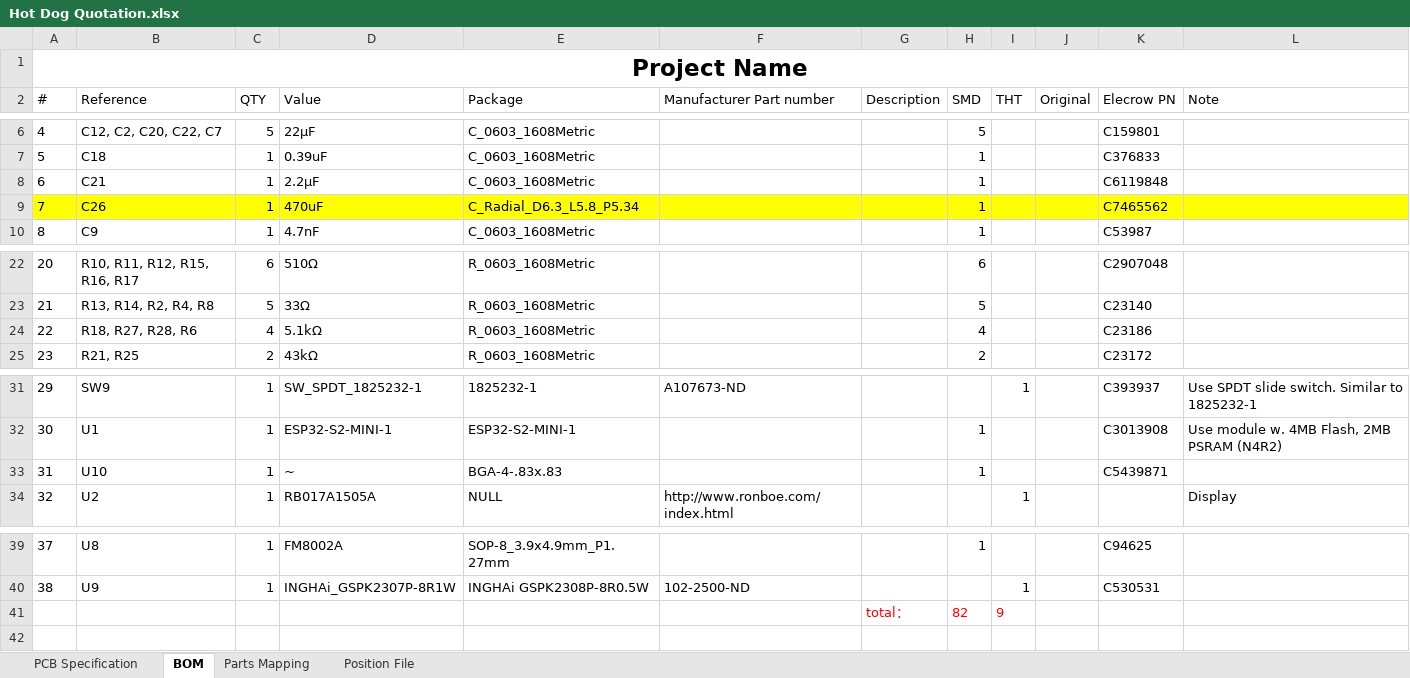
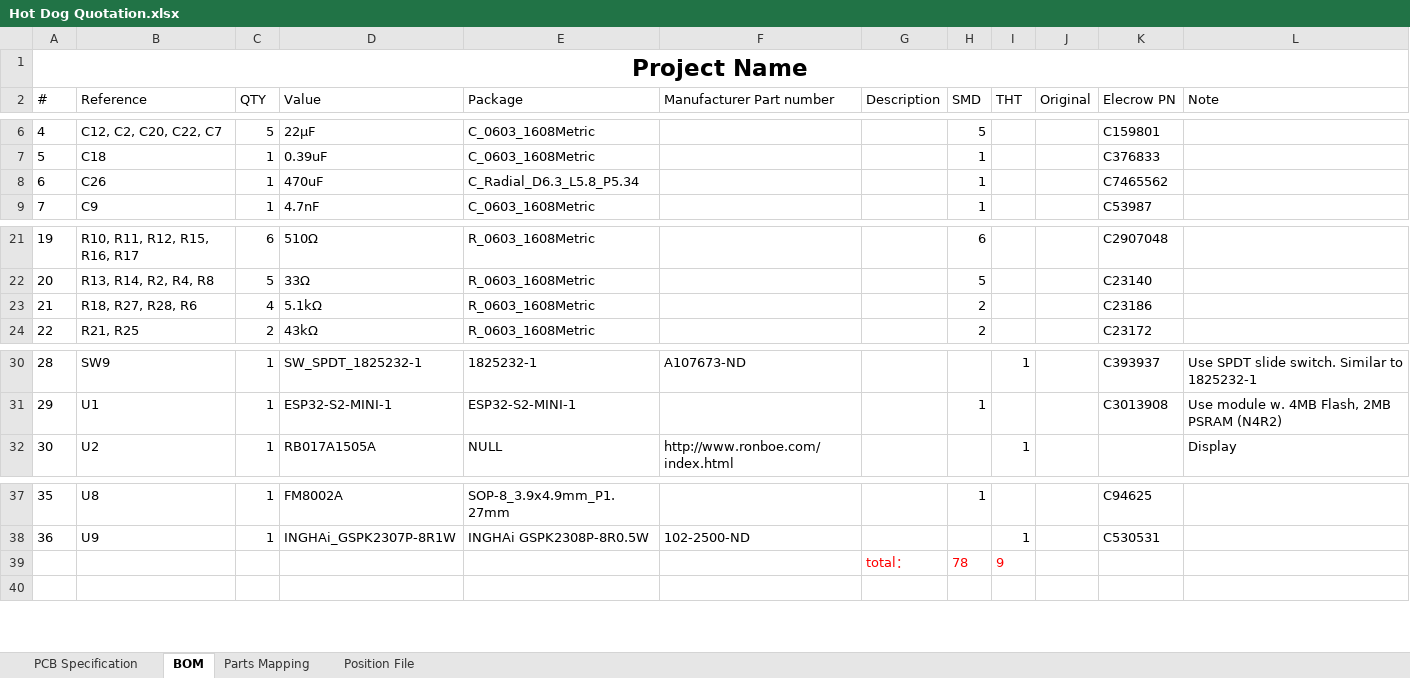
Before and after one commit to AEFeinstein/Super-2026-Swadge-HW, an Excel workbook: Swadge-HW/Manufacturing Information/Hot Dog Quotation.xlsx, sheet BOM, drawn as a sheet; only a part is shown, gaps mark what is left out; values as stored, in another font and other column widths than the file's, no borders; removed rows and columns are numbered as before the commit, all else as after; the diff names each change by its address in the sheet, - before the commit and + after, or states it on an @@ line.

```diff
--- a/Swadge-HW/Manufacturing Information/Hot Dog Quotation.xlsx (sheet BOM)
+++ b/Swadge-HW/Manufacturing Information/Hot Dog Quotation.xlsx (sheet BOM)
-row 8: 6 | C21 | 1 | 2.2μF | C_0603_1608Metric |  |  | 1 |  |  | C6119848
@@ column A (#) renumbered between rows 8 and 38 @@
-A8:L8 fill: #FFFF00
+A8:L8 fill: none
-H23 (SMD): 4
+H23 (SMD): 2
-row 33: 31 | U10 | 1 | ~ | BGA-4-.83x.83 |  |  | 1 |  |  | C5439871
-H39 (SMD): 82
+H39 (SMD): 78
```
Also changed, not shown: sheet PCB Specification, sheet Position File, formulas that keep their value, 3 other files.
